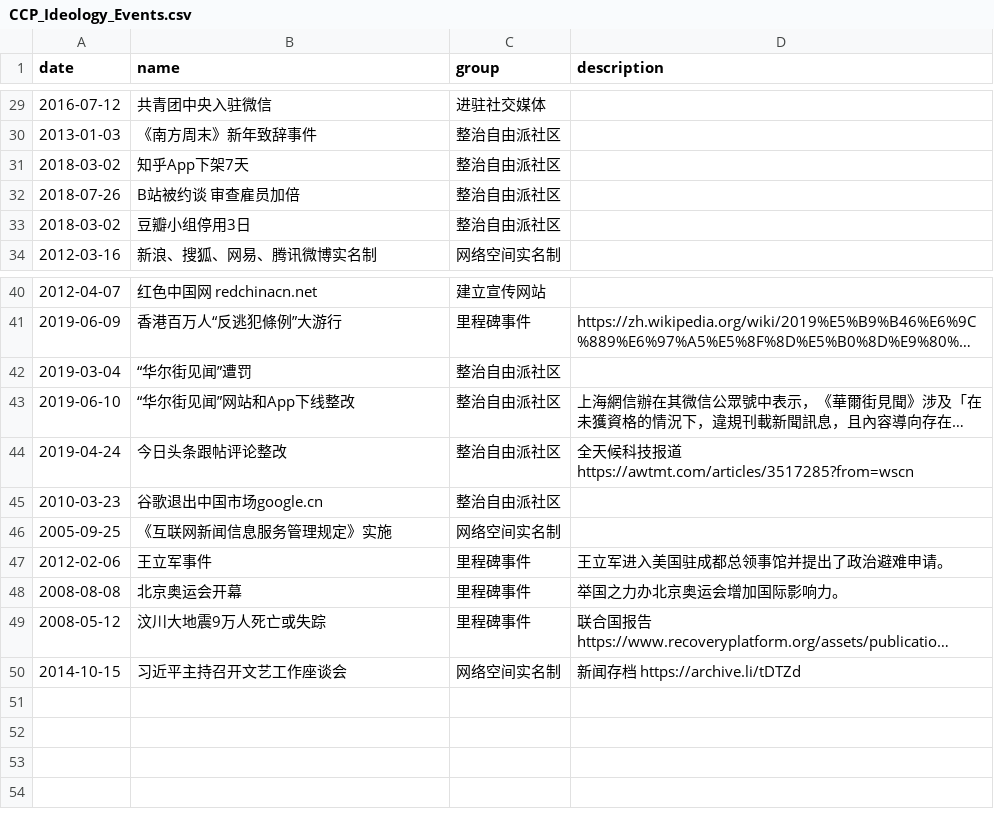
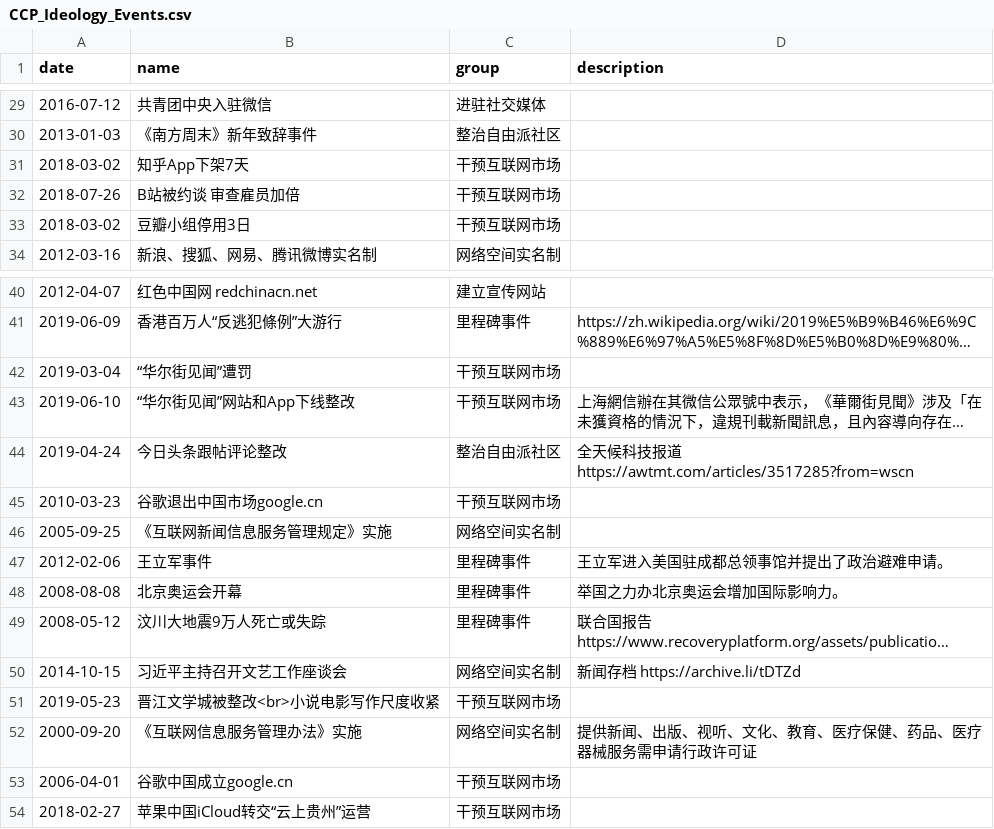
Before and after one commit to chinatimeline/data, a CSV file: ideology/CCP_Ideology_Events.csv, drawn as a sheet; only a part is shown, gaps mark what is left out; long unchanged cells end in …; the diff names each change by its address in the sheet, - before the commit and + after, or states it on an @@ line.

```diff
--- a/ideology/CCP_Ideology_Events.csv
+++ b/ideology/CCP_Ideology_Events.csv
-C31:C33 (group): 整治自由派社区
+C31:C33 (group): 干预互联网市场
-C42:C43 (group): 整治自由派社区
+C42:C43 (group): 干预互联网市场
-C45 (group): 整治自由派社区
+C45 (group): 干预互联网市场
+row 51: 2019-05-23 | 晋江文学城被整改<br>小说电影写作尺度收紧 | 干预互联网市场
+row 52: 2000-09-20 | 《互联网信息服务管理办法》实施 | 网络空间实名制 | 提供新闻、出版、视听、文化、教育、医疗保健、药品、医疗器械服务需申请行政许可证
+row 53: 2006-04-01 | 谷歌中国成立google.cn | 干预互联网市场
+row 54: 2018-02-27 | 苹果中国iCloud转交“云上贵州”运营 | 干预互联网市场
```
Also changed, not shown: ideology/CCP_Presidential_term.csv.
